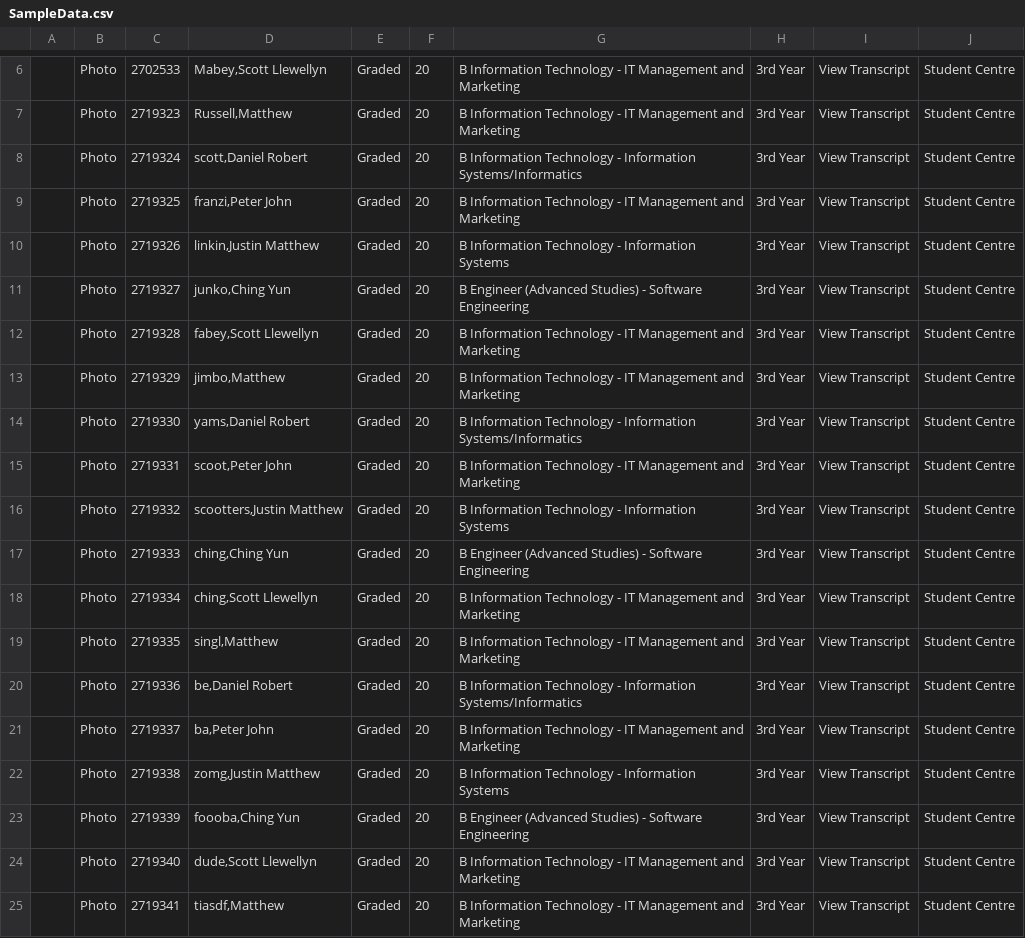
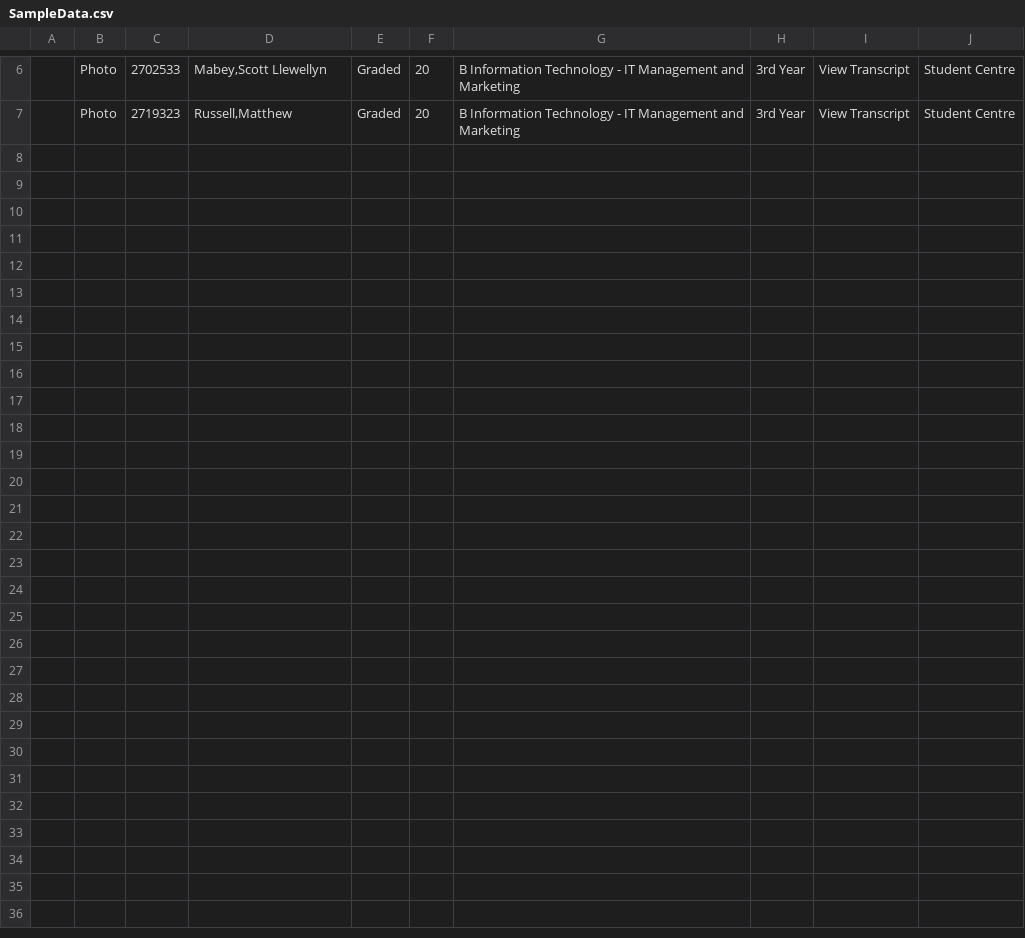
Before and after one commit to PinpointSolutions/PANS, a CSV file: SampleData.csv, drawn as a sheet; only a part is shown, gaps mark what is left out; the diff names each change by its address in the sheet, - before the commit and + after, or states it on an @@ line.

Commit message:
Fixed import students - tested with sample data

```diff
--- a/SampleData.csv
+++ b/SampleData.csv
-row 8:  | Photo | 2719324 | scott,Daniel Robert | Graded | 20 | B Information Technology - Information Systems/Informatics | 3rd Year | View Transcript | Student Centre
-row 9:  | Photo | 2719325 | franzi,Peter John | Graded | 20 | B Information Technology - IT Management and Marketing | 3rd Year | View Transcript | Student Centre
-row 10:  | Photo | 2719326 | linkin,Justin Matthew | Graded | 20 | B Information Technology - Information Systems | 3rd Year | View Transcript | Student Centre
-row 11:  | Photo | 2719327 | junko,Ching Yun | Graded | 20 | B Engineer (Advanced Studies) - Software Engineering | 3rd Year | View Transcript | Student Centre
-row 12:  | Photo | 2719328 | fabey,Scott Llewellyn | Graded | 20 | B Information Technology - IT Management and Marketing | 3rd Year | View Transcript | Student Centre
-row 13:  | Photo | 2719329 | jimbo,Matthew | Graded | 20 | B Information Technology - IT Management and Marketing | 3rd Year | View Transcript | Student Centre
-row 14:  | Photo | 2719330 | yams,Daniel Robert | Graded | 20 | B Information Technology - Information Systems/Informatics | 3rd Year | View Transcript | Student Centre
-row 15:  | Photo | 2719331 | scoot,Peter John | Graded | 20 | B Information Technology - IT Management and Marketing | 3rd Year | View Transcript | Student Centre
-row 16:  | Photo | 2719332 | scootters,Justin Matthew | Graded | 20 | B Information Technology - Information Systems | 3rd Year | View Transcript | Student Centre
-row 17:  | Photo | 2719333 | ching,Ching Yun | Graded | 20 | B Engineer (Advanced Studies) - Software Engineering | 3rd Year | View Transcript | Student Centre
-row 18:  | Photo | 2719334 | ching,Scott Llewellyn | Graded | 20 | B Information Technology - IT Management and Marketing | 3rd Year | View Transcript | Student Centre
-row 19:  | Photo | 2719335 | singl,Matthew | Graded | 20 | B Information Technology - IT Management and Marketing | 3rd Year | View Transcript | Student Centre
-row 20:  | Photo | 2719336 | be,Daniel Robert | Graded | 20 | B Information Technology - Information Systems/Informatics | 3rd Year | View Transcript | Student Centre
-row 21:  | Photo | 2719337 | ba,Peter John | Graded | 20 | B Information Technology - IT Management and Marketing | 3rd Year | View Transcript | Student Centre
-row 22:  | Photo | 2719338 | zomg,Justin Matthew | Graded | 20 | B Information Technology - Information Systems | 3rd Year | View Transcript | Student Centre
-row 23:  | Photo | 2719339 | foooba,Ching Yun | Graded | 20 | B Engineer (Advanced Studies) - Software Engineering | 3rd Year | View Transcript | Student Centre
-row 24:  | Photo | 2719340 | dude,Scott Llewellyn | Graded | 20 | B Information Technology - IT Management and Marketing | 3rd Year | View Transcript | Student Centre
-row 25:  | Photo | 2719341 | tiasdf,Matthew | Graded | 20 | B Information Technology - IT Management and Marketing | 3rd Year | View Transcript | Student Centre
```
Also changed, not shown: 1 other file.
